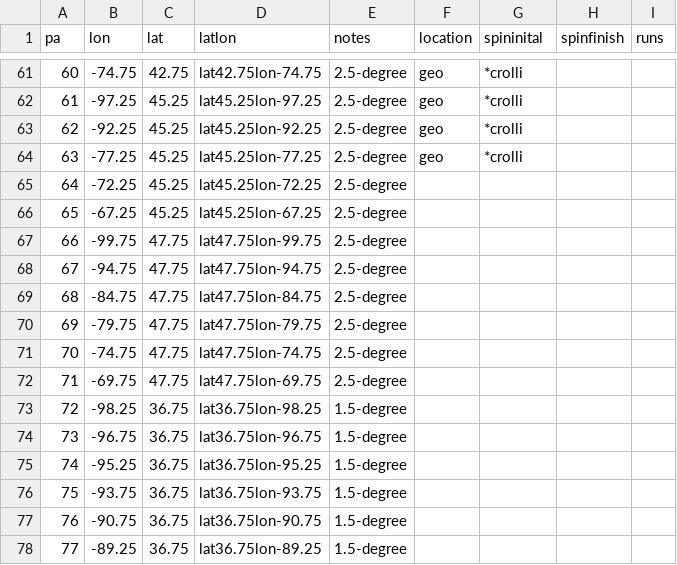
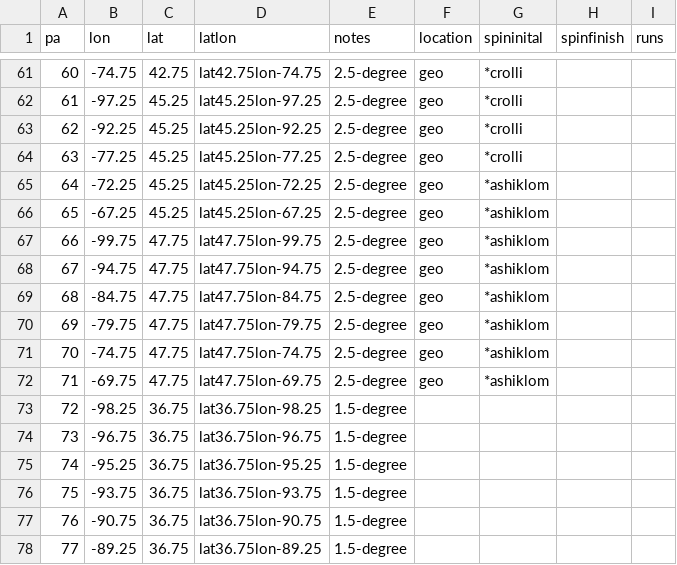
Before and after one commit to crollinson/ED_PalEON, a CSV file: MIP2_Region/0_setup/Paleon_MIP_Phase2_ED_Order_Status.csv, drawn as a sheet; only a part is shown, gaps mark what is left out.

Commit message:
status update

```diff
--- a/MIP2_Region/0_setup/Paleon_MIP_Phase2_ED_Order_Status.csv
+++ b/MIP2_Region/0_setup/Paleon_MIP_Phase2_ED_Order_Status.csv
@@ -64,10 +64,10 @@ pa,lon,lat,latlon,notes,location,spininital,spinfinish,runs
 63,-77.25,45.25,lat45.25lon-77.25,2.5-degree,geo,*crolli,,
-64,-72.25,45.25,lat45.25lon-72.25,2.5-degree,,,,
-65,-67.25,45.25,lat45.25lon-67.25,2.5-degree,,,,
-66,-99.75,47.75,lat47.75lon-99.75,2.5-degree,,,,
-67,-94.75,47.75,lat47.75lon-94.75,2.5-degree,,,,
-68,-84.75,47.75,lat47.75lon-84.75,2.5-degree,,,,
-69,-79.75,47.75,lat47.75lon-79.75,2.5-degree,,,,
-70,-74.75,47.75,lat47.75lon-74.75,2.5-degree,,,,
-71,-69.75,47.75,lat47.75lon-69.75,2.5-degree,,,,
+64,-72.25,45.25,lat45.25lon-72.25,2.5-degree,geo,*ashiklom,,
+65,-67.25,45.25,lat45.25lon-67.25,2.5-degree,geo,*ashiklom,,
+66,-99.75,47.75,lat47.75lon-99.75,2.5-degree,geo,*ashiklom,,
+67,-94.75,47.75,lat47.75lon-94.75,2.5-degree,geo,*ashiklom,,
+68,-84.75,47.75,lat47.75lon-84.75,2.5-degree,geo,*ashiklom,,
+69,-79.75,47.75,lat47.75lon-79.75,2.5-degree,geo,*ashiklom,,
+70,-74.75,47.75,lat47.75lon-74.75,2.5-degree,geo,*ashiklom,,
+71,-69.75,47.75,lat47.75lon-69.75,2.5-degree,geo,*ashiklom,,
 72,-98.25,36.75,lat36.75lon-98.25,1.5-degree,,,,
```
Also changed, not shown: 1 other file.
